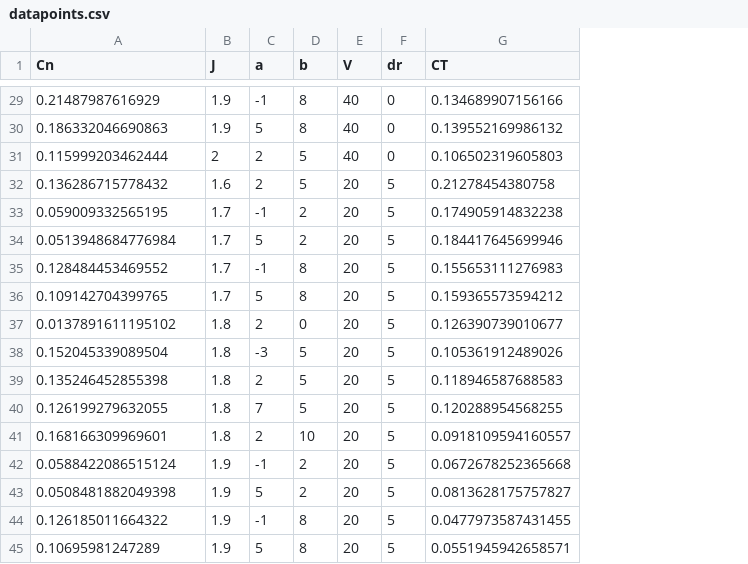
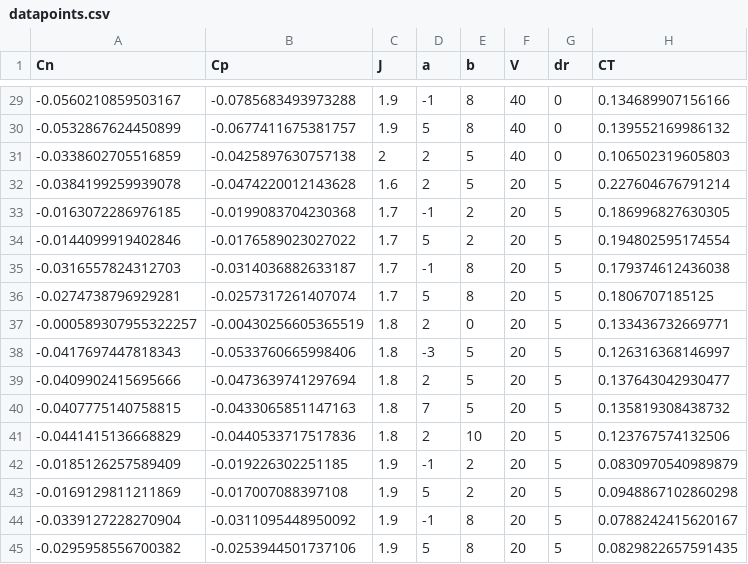
Before and after one commit to MalteWegener99/EXPSIM, a CSV file: datapoints.csv, drawn as a sheet; only a part is shown, gaps mark what is left out; addresses are those after the commit; the diff covers the shown part only; the diff names each change by its address in the sheet, - before the commit and + after, or states it on an @@ line.

```diff
--- a/datapoints.csv
+++ b/datapoints.csv
+column B (Cp), rows 29-45: -0.0785683493973288 | -0.0677411675381757 | -0.0425897630757138 | -0.0474220012143628 | -0.0199083704230368 | -0.0176589023027022 | -0.0314036882633187 | -0.0257317261407074 | -0.00430256605365519 | -0.0533760665998406 | -0.0473639741297694 | -0.0433065851147163 | -0.0440533717517836 | -0.019226302251185 | -0.017007088397108 | -0.0311095448950092 | -0.0253944501737106
-A29 (Cn): 0.21487987616929
+A29 (Cn): -0.0560210859503167
-A30 (Cn): 0.186332046690863
+A30 (Cn): -0.0532867624450899
-A31 (Cn): 0.115999203462444
+A31 (Cn): -0.0338602705516859
-A32 (Cn): 0.136286715778432
+A32 (Cn): -0.0384199259939078
-H32 (CT): 0.21278454380758
+H32 (CT): 0.227604676791214
-A33 (Cn): 0.059009332565195
+A33 (Cn): -0.0163072286976185
-H33 (CT): 0.174905914832238
+H33 (CT): 0.186996827630305
-A34 (Cn): 0.0513948684776984
+A34 (Cn): -0.0144099919402846
-H34 (CT): 0.184417645699946
+H34 (CT): 0.194802595174554
-A35 (Cn): 0.128484453469552
+A35 (Cn): -0.0316557824312703
-H35 (CT): 0.155653111276983
+H35 (CT): 0.179374612436038
-A36 (Cn): 0.109142704399765
+A36 (Cn): -0.0274738796929281
-H36 (CT): 0.159365573594212
+H36 (CT): 0.1806707185125
-A37 (Cn): 0.0137891611195102
+A37 (Cn): -0.000589307955322257
-H37 (CT): 0.126390739010677
+H37 (CT): 0.133436732669771
-A38 (Cn): 0.152045339089504
+A38 (Cn): -0.0417697447818343
-H38 (CT): 0.105361912489026
+H38 (CT): 0.126316368146997
-A39 (Cn): 0.135246452855398
+A39 (Cn): -0.0409902415695666
-H39 (CT): 0.118946587688583
+H39 (CT): 0.137643042930477
-A40 (Cn): 0.126199279632055
+A40 (Cn): -0.0407775140758815
-H40 (CT): 0.120288954568255
+H40 (CT): 0.135819308438732
-A41 (Cn): 0.168166309969601
+A41 (Cn): -0.0441415136668829
-H41 (CT): 0.0918109594160557
+H41 (CT): 0.123767574132506
-A42 (Cn): 0.0588422086515124
+A42 (Cn): -0.0185126257589409
-H42 (CT): 0.0672678252365668
+H42 (CT): 0.0830970540989879
-A43 (Cn): 0.0508481882049398
+A43 (Cn): -0.0169129811211869
-H43 (CT): 0.0813628175757827
+H43 (CT): 0.0948867102860298
-A44 (Cn): 0.126185011664322
+A44 (Cn): -0.0339127228270904
-H44 (CT): 0.0477973587431455
+H44 (CT): 0.0788242415620167
-A45 (Cn): 0.10695981247289
+A45 (Cn): -0.0295958556700382
-H45 (CT): 0.0551945942658571
+H45 (CT): 0.0829822657591435
```
Also changed, not shown: 119 edited cells elsewhere in this file, 4 other files.
